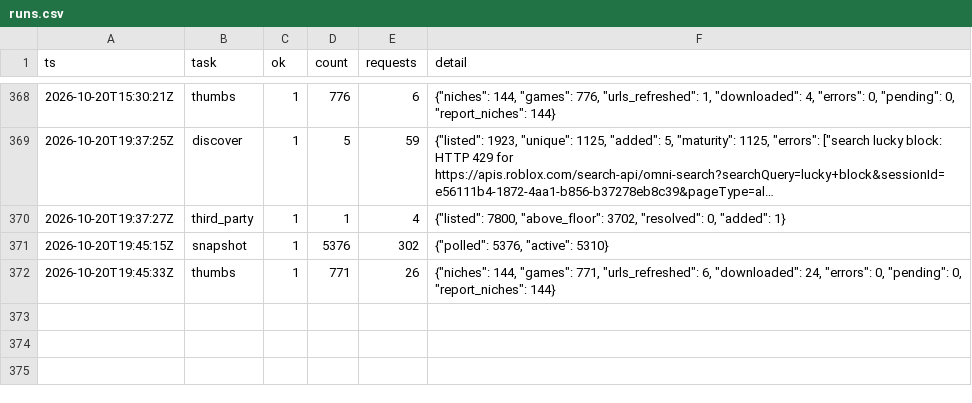
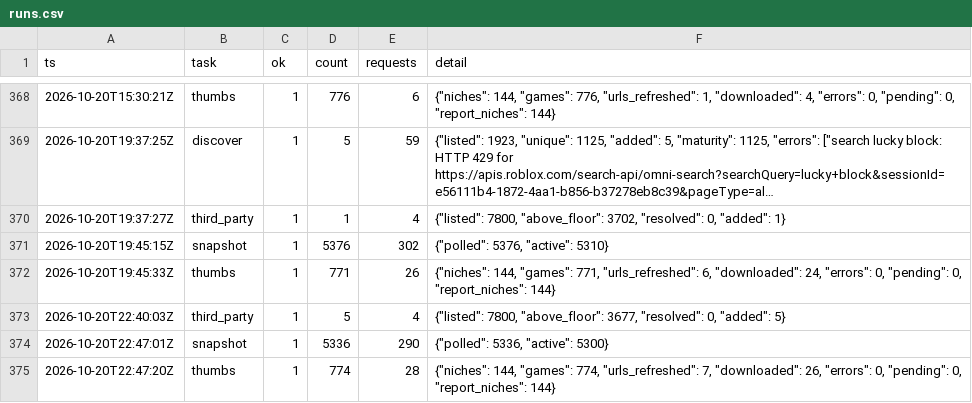
Before and after one commit to Smoove061/roblox-trend-tracker, a CSV file: data/runs.csv, drawn as a sheet; only a part is shown, gaps mark what is left out; long unchanged cells end in ….

Commit message:
data: 2026-10-20T22:47Z

```diff
--- a/data/runs.csv
+++ b/data/runs.csv
@@ -372 +372,4 @@ ts,task,ok,count,requests,detail
 2026-10-20T19:45:33Z,thumbs,1,771,26,"{""niches"": 144, ""games"": 771, ""urls_refreshed"": 6, ""downloaded"": 24, ""errors"": 0, ""pending"": 0, ""report_niches"": 144}"
+2026-10-20T22:40:03Z,third_party,1,5,4,"{""listed"": 7800, ""above_floor"": 3677, ""resolved"": 0, ""added"": 5}"
+2026-10-20T22:47:01Z,snapshot,1,5336,290,"{""polled"": 5336, ""active"": 5300}"
+2026-10-20T22:47:20Z,thumbs,1,774,28,"{""niches"": 144, ""games"": 774, ""urls_refreshed"": 7, ""downloaded"": 26, ""errors"": 0, ""pending"": 0, ""report_niches"": 144}"
```
Also changed, not shown: data/game_status.csv, 33 other files.
